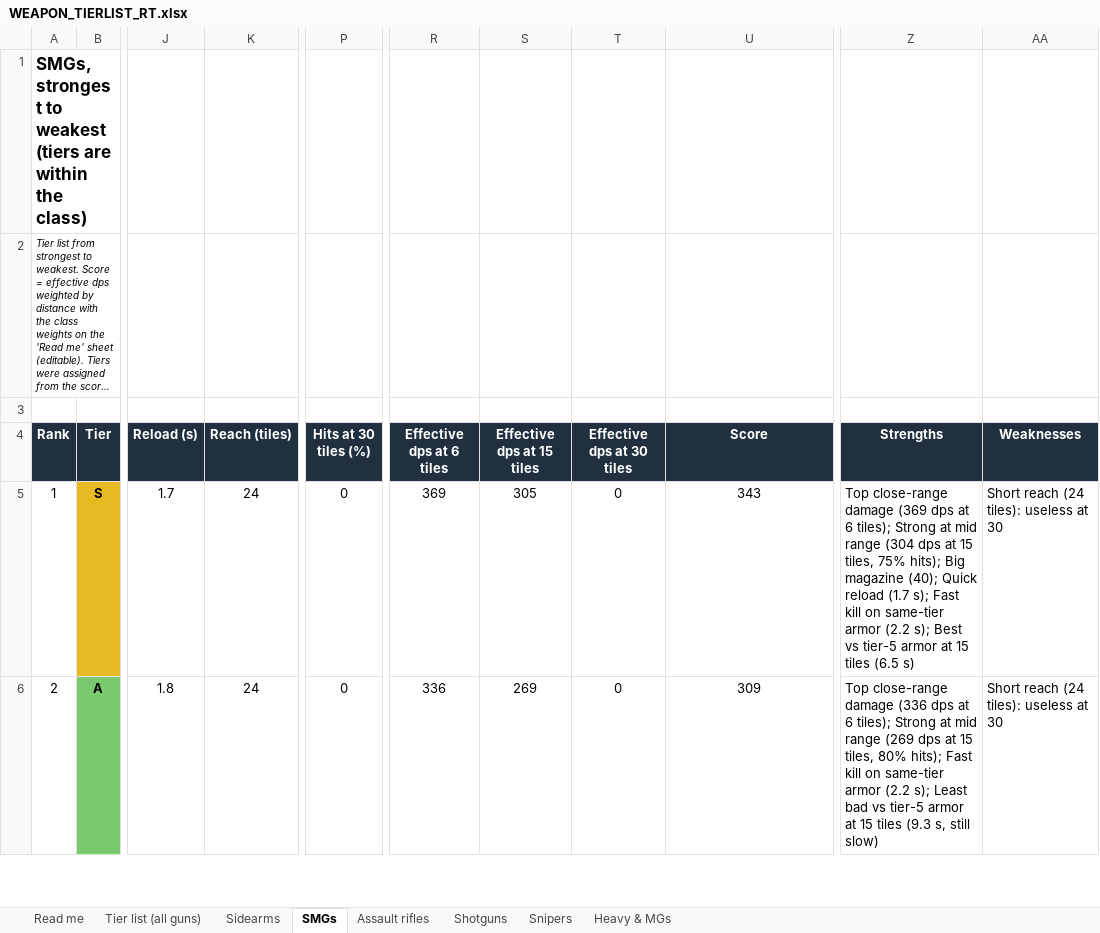
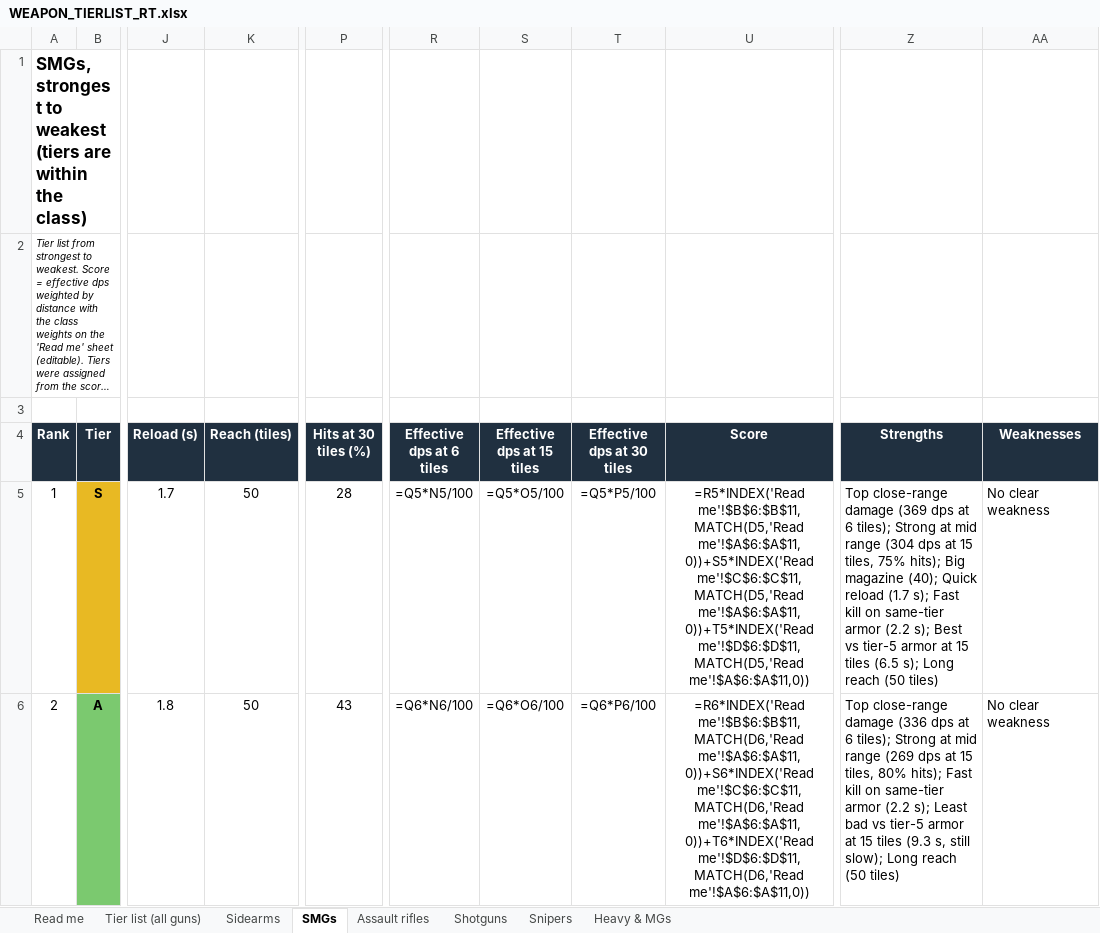
Before and after one commit to grimmylock/agora-vai-action, an Excel workbook: ArtSource/weapons/WEAPON_TIERLIST_RT.xlsx, sheet SMGs, drawn as a sheet; only a part is shown, gaps mark what is left out; long unchanged cells end in …; values as stored, in another font and other column widths than the file's, no borders; formulas without a stored value are shown as written; the diff covers the shown part only; the diff names each change by its address in the sheet, - before the commit and + after, or states it on an @@ line.

```diff
--- a/ArtSource/weapons/WEAPON_TIERLIST_RT.xlsx (sheet SMGs)
+++ b/ArtSource/weapons/WEAPON_TIERLIST_RT.xlsx (sheet SMGs)
-K5:K6 (Reach (tiles)): 24
+K5:K6 (Reach (tiles)): 50
-P5 (Hits at 30 tiles (%)): 0
+P5 (Hits at 30 tiles (%)): 28
-R5 (Effective dps at 6 tiles): 369
+R5 (Effective dps at 6 tiles): =Q5*N5/100
-S5 (Effective dps at 15 tiles): 305
+S5 (Effective dps at 15 tiles): =Q5*O5/100
-T5 (Effective dps at 30 tiles): 0
+T5 (Effective dps at 30 tiles): =Q5*P5/100
-U5 (Score): 343
+U5 (Score): =R5*INDEX('Read me'!$B$6:$B$11,MATCH(D5,'Read me'!$A$6:$A$11,0))+S5*INDEX('Read me'!$C$6:$C$11,MATCH(D5,'Read me'!$A$6:$A$11,0))+T5*INDEX('Read me'!$D$6:$D$11,MATCH(D5,'Read me'!$A$6:$A$11,0))
-Z5 (Strengths): …tiles (6.5 s)
+Z5 (Strengths): …tiles (6.5 s); Long reach (50 tiles)
-AA5:AA6 (Weaknesses): Short reach (24 tiles): useless at 30
+AA5:AA6 (Weaknesses): No clear weakness
-P6 (Hits at 30 tiles (%)): 0
+P6 (Hits at 30 tiles (%)): 43
-R6 (Effective dps at 6 tiles): 336
+R6 (Effective dps at 6 tiles): =Q6*N6/100
-S6 (Effective dps at 15 tiles): 269
+S6 (Effective dps at 15 tiles): =Q6*O6/100
-T6 (Effective dps at 30 tiles): 0
+T6 (Effective dps at 30 tiles): =Q6*P6/100
-U6 (Score): 309
+U6 (Score): =R6*INDEX('Read me'!$B$6:$B$11,MATCH(D6,'Read me'!$A$6:$A$11,0))+S6*INDEX('Read me'!$C$6:$C$11,MATCH(D6,'Read me'!$A$6:$A$11,0))+T6*INDEX('Read me'!$D$6:$D$11,MATCH(D6,'Read me'!$A$6:$A$11,0))
-Z6 (Strengths): …s, still slow)
+Z6 (Strengths): …s, still slow); Long reach (50 tiles)
```
Also changed, not shown: 56 edited cells elsewhere in this sheet, sheet Tier list (all guns), sheet Sidearms, sheet Snipers, sheet Assault rifles, sheet Shotguns, sheet Heavy & MGs, 1 other file.
